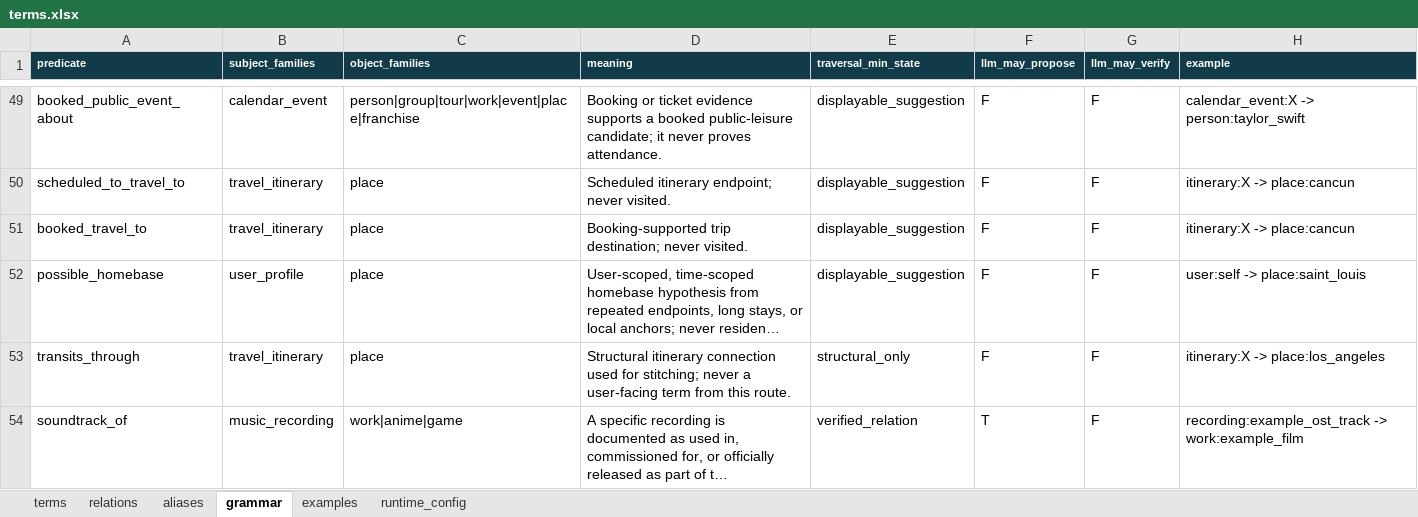
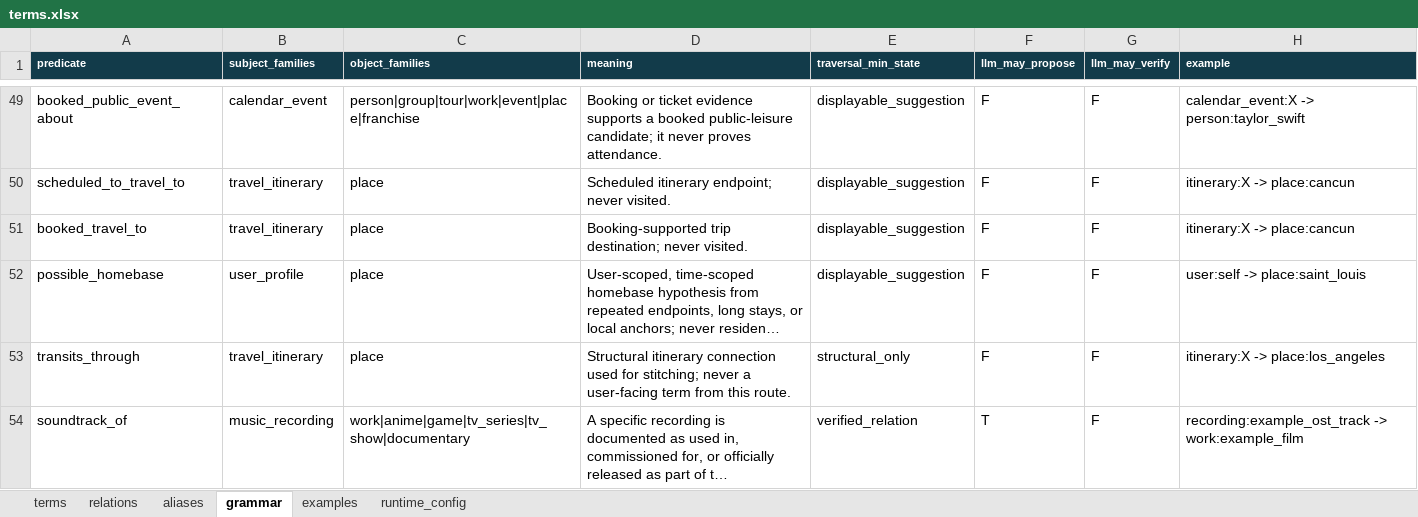
Before and after one commit to Shinghei98/Written, an Excel workbook: semantic/ontology/terms.xlsx, sheet grammar, drawn as a sheet; only a part is shown, gaps mark what is left out; long unchanged cells end in …; values as stored, in another font and other column widths than the file's, no borders; the diff covers the shown part only; the diff names each change by its address in the sheet, - before the commit and + after, or states it on an @@ line.

```diff
--- a/semantic/ontology/terms.xlsx (sheet grammar)
+++ b/semantic/ontology/terms.xlsx (sheet grammar)
-C54 (object_families): work|anime|game
+C54 (object_families): work|anime|game|tv_series|tv_show|documentary
```
Also changed, not shown: 16 edited cells elsewhere in this sheet, sheet runtime_config, 16 other files.
